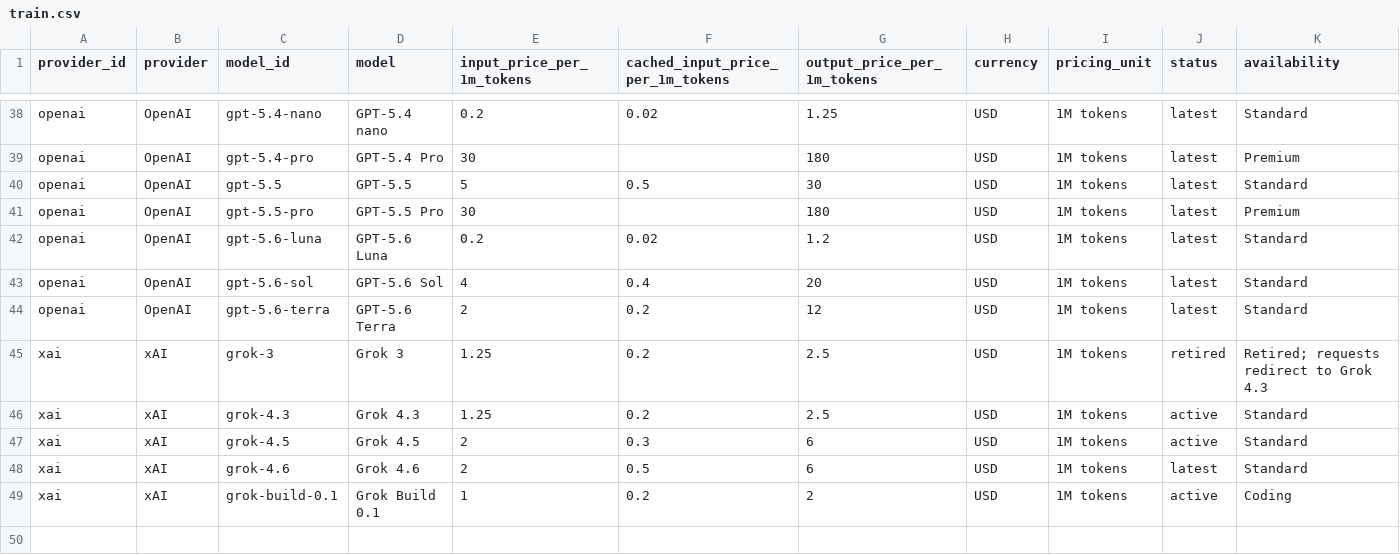
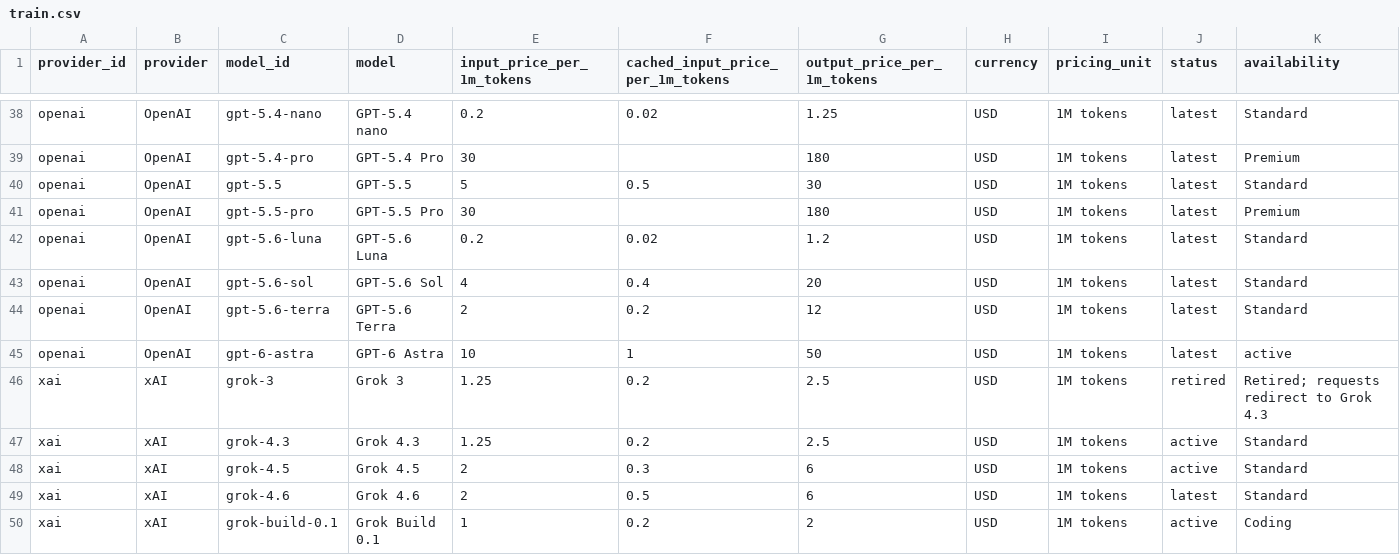
Before and after one commit to aicostbudget/ai-api-pricing-data, a CSV file: huggingface/train.csv, drawn as a sheet; only a part is shown, gaps mark what is left out; rows hold the shown columns only; the diff names each change by its address in the sheet, - before the commit and + after, or states it on an @@ line.

```diff
--- a/huggingface/train.csv
+++ b/huggingface/train.csv
+row 45: openai | OpenAI | gpt-6-astra | GPT-6 Astra | 10 | 1 | 50 | USD | 1M tokens | latest | active
```
Also changed, not shown: api/v1/prices.csv, 54 other files.
